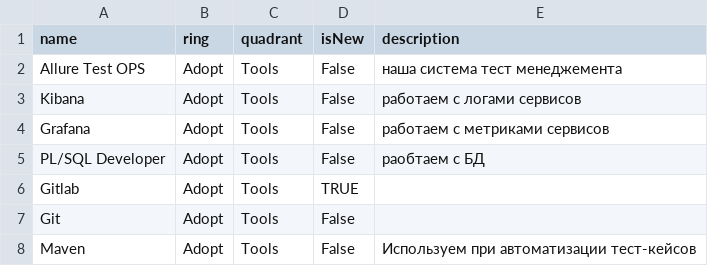
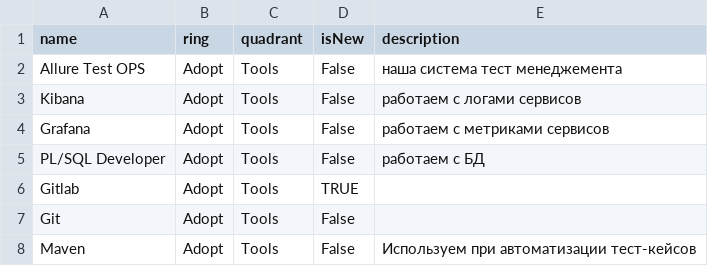
Before and after one commit to g3547/Tech-radar, a CSV file: Prime POS_Loans.csv, drawn as a sheet; only a part is shown; the diff names each change by its address in the sheet, - before the commit and + after, or states it on an @@ line.

Commit message:
spaces

```diff
--- a/Prime POS_Loans.csv
+++ b/Prime POS_Loans.csv
-E5 (description): раобтаем с БД
+E5 (description): работаем с БД
```
